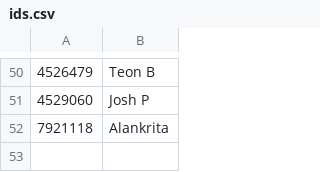
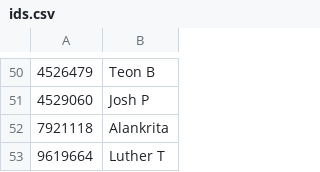
Before and after one commit to dvorit-manylabs/manydoors, a CSV file: ids.csv, drawn as a sheet; only a part is shown, gaps mark what is left out.

Commit message:
Update ids.csv

```diff
--- a/ids.csv
+++ b/ids.csv
@@ -52 +52,2 @@
 7921118, Alankrita
+9619664, Luther T
```
